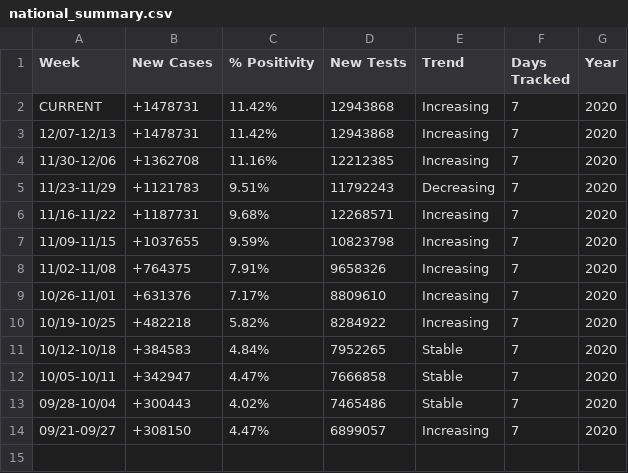
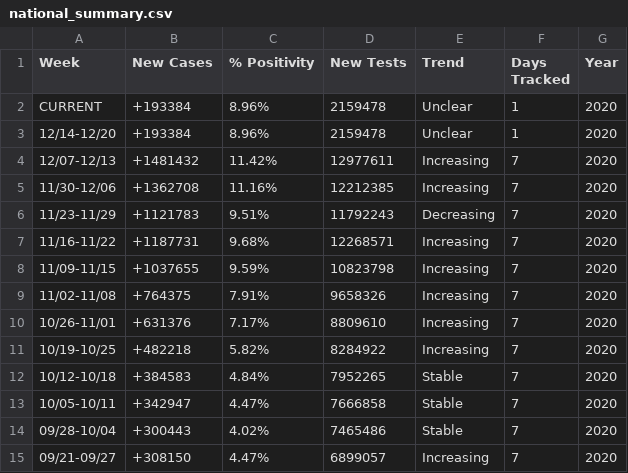
Before and after one commit to violettracker/nyutracker, a CSV file: dynamic/national_summary.csv, drawn as a sheet.

```diff
--- a/dynamic/national_summary.csv
+++ b/dynamic/national_summary.csv
@@ -1,4 +1,5 @@
 Week,New Cases,% Positivity,New Tests,Trend,Days Tracked,Year
-CURRENT,+1478731,11.42%,12943868,Increasing,7,2020
-12/07-12/13,+1478731,11.42%,12943868,Increasing,7,2020
+CURRENT,+193384,8.96%,2159478,Unclear,1,2020
+12/14-12/20,+193384,8.96%,2159478,Unclear,1,2020
+12/07-12/13,+1481432,11.42%,12977611,Increasing,7,2020
 11/30-12/06,+1362708,11.16%,12212385,Increasing,7,2020
```
Also changed, not shown: dynamic/national_chdp.csv, dynamic/nys_chdp.csv, 1 other file.
